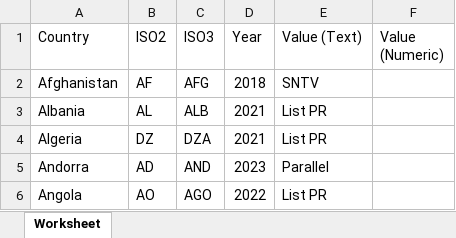
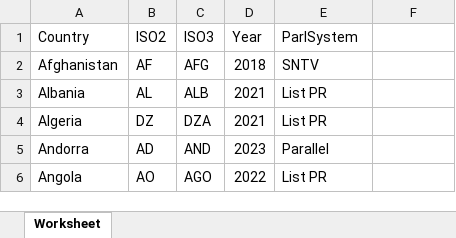
Before and after one commit to nowaczeq/votograph, an Excel workbook: NatLegDB.xlsx, sheet Worksheet, drawn as a sheet; only a part is shown; values as stored, in another font and other column widths than the file's, no borders; the diff names each change by its address in the sheet, - before the commit and + after, or states it on an @@ line.

```diff
--- a/NatLegDB.xlsx (sheet Worksheet)
+++ b/NatLegDB.xlsx (sheet Worksheet)
-E1: Value (Text)
+E1: ParlSystem
-F1: Value (Numeric)
+F1: (empty)
```
Also changed, not shown: CompulsoryVotParlDB.xlsx, CompulsoryVotPresDB.xlsx, 6 other files.
